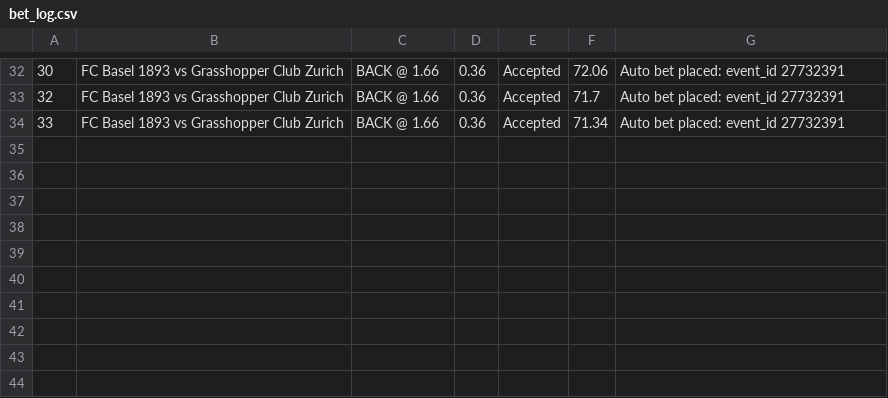
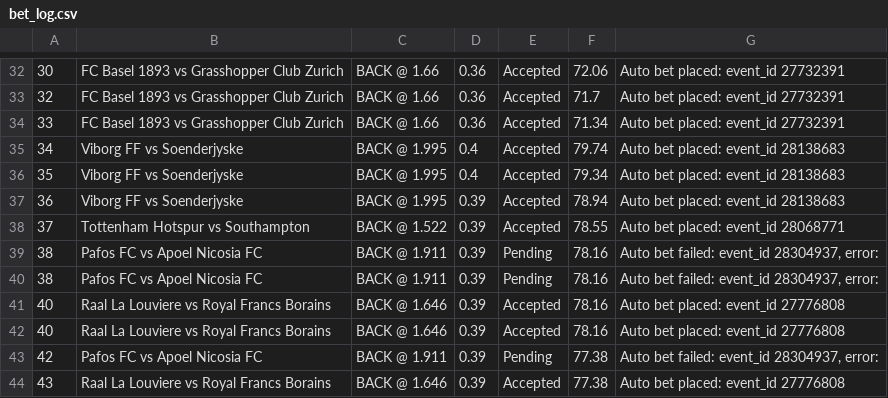
Before and after one commit to nietianqi/cloudbet, a CSV file: bet_log.csv, drawn as a sheet; only a part is shown, gaps mark what is left out; the diff names each change by its address in the sheet, - before the commit and + after, or states it on an @@ line.

```diff
--- a/bet_log.csv
+++ b/bet_log.csv
+row 35: 34 | Viborg FF vs Soenderjyske | BACK @ 1.995 | 0.4 | Accepted | 79.74 | Auto bet placed: event_id 28138683
+row 36: 35 | Viborg FF vs Soenderjyske | BACK @ 1.995 | 0.4 | Accepted | 79.34 | Auto bet placed: event_id 28138683
+row 37: 36 | Viborg FF vs Soenderjyske | BACK @ 1.995 | 0.39 | Accepted | 78.94 | Auto bet placed: event_id 28138683
+row 38: 37 | Tottenham Hotspur vs Southampton | BACK @ 1.522 | 0.39 | Accepted | 78.55 | Auto bet placed: event_id 28068771
+row 39: 38 | Pafos FC vs Apoel Nicosia FC | BACK @ 1.911 | 0.39 | Pending | 78.16 | Auto bet failed: event_id 28304937, error:
+row 40: 38 | Pafos FC vs Apoel Nicosia FC | BACK @ 1.911 | 0.39 | Pending | 78.16 | Auto bet failed: event_id 28304937, error:
+row 41: 40 | Raal La Louviere vs Royal Francs Borains | BACK @ 1.646 | 0.39 | Accepted | 78.16 | Auto bet placed: event_id 27776808
+row 42: 40 | Raal La Louviere vs Royal Francs Borains | BACK @ 1.646 | 0.39 | Accepted | 78.16 | Auto bet placed: event_id 27776808
+row 43: 42 | Pafos FC vs Apoel Nicosia FC | BACK @ 1.911 | 0.39 | Pending | 77.38 | Auto bet failed: event_id 28304937, error:
+row 44: 43 | Raal La Louviere vs Royal Francs Borains | BACK @ 1.646 | 0.39 | Accepted | 77.38 | Auto bet placed: event_id 27776808
```
Also changed, not shown: 1 other file.
